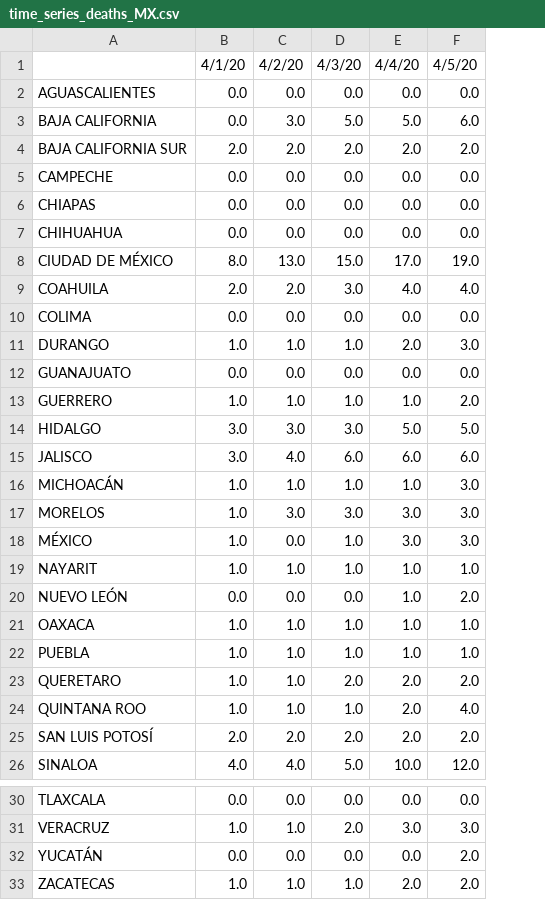
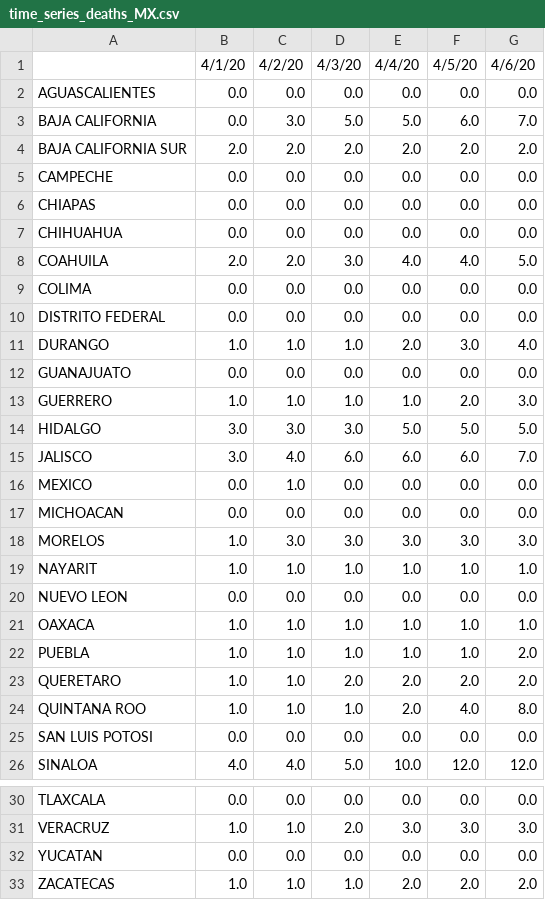
Before and after one commit to carloscerlira/COVIDMEX, a CSV file: data/time_series_deaths_MX.csv, drawn as a sheet; only a part is shown, gaps mark what is left out; removed rows and columns are numbered as before the commit, all else as after; the diff names each change by its address in the sheet, - before the commit and + after, or states it on an @@ line.

```diff
--- a/data/time_series_deaths_MX.csv
+++ b/data/time_series_deaths_MX.csv
+column G, rows 1-9: 4/6/20 | 0.0 | 7.0 | 2.0 | 0.0 | 0.0 | 0.0 | 5.0 | 0.0; rows 11-15: 4.0 | 0.0 | 3.0 | 5.0 | 7.0; rows 18-24: 3.0 | 1.0 | 0.0 | 1.0 | 2.0 | 2.0 | 8.0; row 26: 12.0; rows 30-33: 0.0 | 3.0 | 0.0 | 2.0
-row 8: CIUDAD DE MÉXICO | 8.0 | 13.0 | 15.0 | 17.0 | 19.0
+row 10: DISTRITO FEDERAL | 0.0 | 0.0 | 0.0 | 0.0 | 0.0 | 0.0
-row 16: MICHOACÁN | 1.0 | 1.0 | 1.0 | 1.0 | 3.0
+row 16: MEXICO | 0.0 | 1.0 | 0.0 | 0.0 | 0.0 | 0.0
+row 17: MICHOACAN | 0.0 | 0.0 | 0.0 | 0.0 | 0.0 | 0.0
-row 18: MÉXICO | 1.0 | 0.0 | 1.0 | 3.0 | 3.0
-A20: NUEVO LEÓN
+A20: NUEVO LEON
-E20: 1.0
+E20: 0.0
-F20: 2.0
+F20: 0.0
-row 25: SAN LUIS POTOSÍ | 2.0 | 2.0 | 2.0 | 2.0 | 2.0
+row 25: SAN LUIS POTOSI | 0.0 | 0.0 | 0.0 | 0.0 | 0.0 | 0.0
-A32: YUCATÁN
+A32: YUCATAN
-F32: 2.0
+F32: 0.0
```
Also changed, not shown: data/time_series_confirmed_MX.csv, 2 other files.
